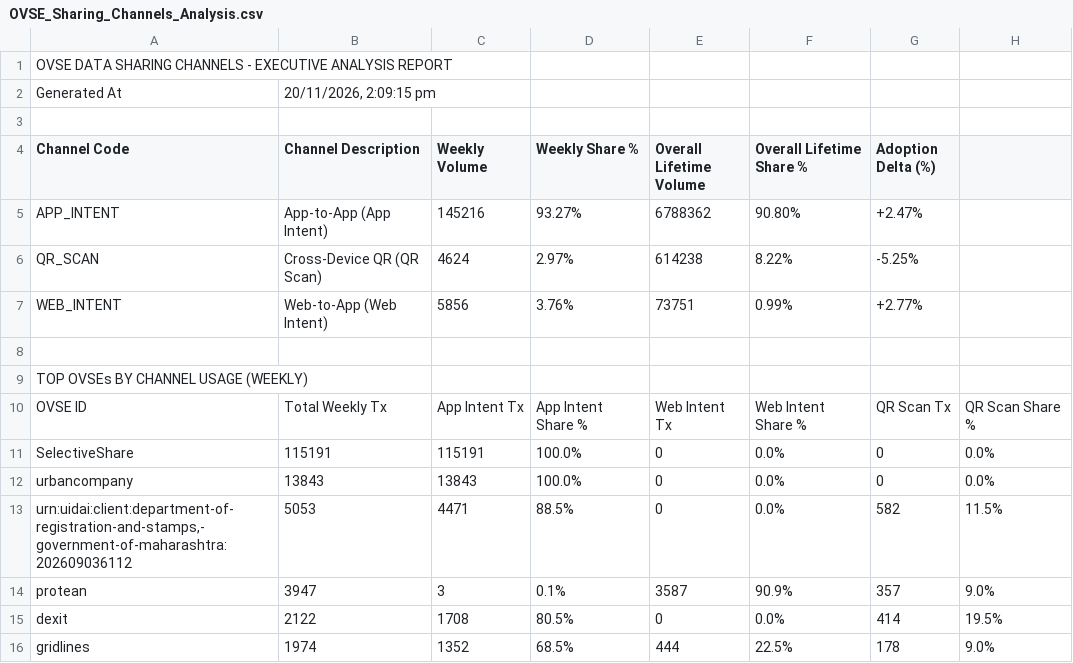
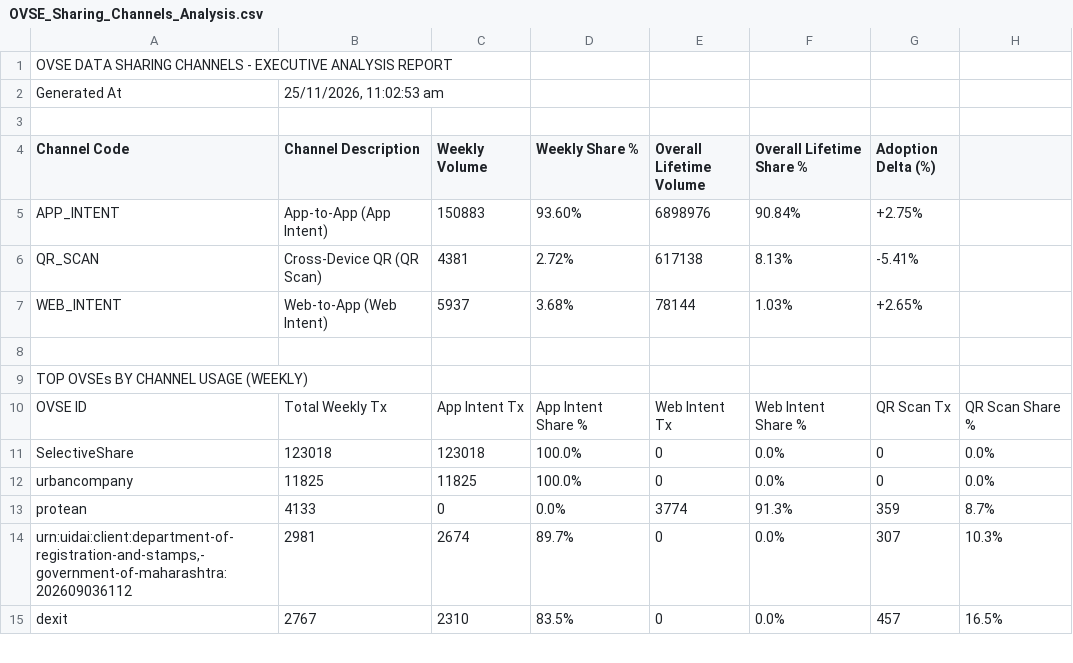
Before and after one commit to abee-narayan/OVSE-Dashboard, a CSV file: OVSE_Sharing_Channels_Analysis.csv, drawn as a sheet; only a part is shown; the diff covers the shown part only.

```diff
--- a/OVSE_Sharing_Channels_Analysis.csv
+++ b/OVSE_Sharing_Channels_Analysis.csv
@@ -1,8 +1,8 @@
 OVSE DATA SHARING CHANNELS - EXECUTIVE ANALYSIS REPORT
-Generated At,"20/11/2026, 2:09:15 pm"
+Generated At,"25/11/2026, 11:02:53 am"
 ,,,,,,
 Channel Code,Channel Description,Weekly Volume,Weekly Share %,Overall Lifetime Volume,Overall Lifetime Share %,Adoption Delta (%)
-APP_INTENT,App-to-App (App Intent),145216,93.27%,6788362,90.80%,+2.47%
-QR_SCAN,Cross-Device QR (QR Scan),4624,2.97%,614238,8.22%,-5.25%
-WEB_INTENT,Web-to-App (Web Intent),5856,3.76%,73751,0.99%,+2.77%
+APP_INTENT,App-to-App (App Intent),150883,93.60%,6898976,90.84%,+2.75%
+QR_SCAN,Cross-Device QR (QR Scan),4381,2.72%,617138,8.13%,-5.41%
+WEB_INTENT,Web-to-App (Web Intent),5937,3.68%,78144,1.03%,+2.65%
 ,,,,,,
@@ -10,7 +10,6 @@ TOP OVSEs BY CHANNEL USAGE (WEEKLY)
 OVSE ID,Total Weekly Tx,App Intent Tx,App Intent Share %,Web Intent Tx,Web Intent Share %,QR Scan Tx,QR Scan Share %
-SelectiveShare,115191,115191,100.0%,0,0.0%,0,0.0%
-urbancompany,13843,13843,100.0%,0,0.0%,0,0.0%
-"urn:uidai:client:department-of-registration-and-stamps,-government-of-maharashtra:202609036112",5053,4471,88.5%,0,0.0%,582,11.5%
-protean,3947,3,0.1%,3587,90.9%,357,9.0%
-dexit,2122,1708,80.5%,0,0.0%,414,19.5%
-gridlines,1974,1352,68.5%,444,22.5%,178,9.0%
+SelectiveShare,123018,123018,100.0%,0,0.0%,0,0.0%
+urbancompany,11825,11825,100.0%,0,0.0%,0,0.0%
+protean,4133,0,0.0%,3774,91.3%,359,8.7%
+"urn:uidai:client:department-of-registration-and-stamps,-government-of-maharashtra:202609036112",2981,2674,89.7%,0,0.0%,307,10.3%
+dexit,2767,2310,83.5%,0,0.0%,457,16.5%
```
Also changed, not shown: 3 added rows, 2 removed rows and 41 edited cells elsewhere in this file, OVSE_Error_Code_Analysis.csv, OVSE_Executive_Summary_Report.csv, 6 other files.
